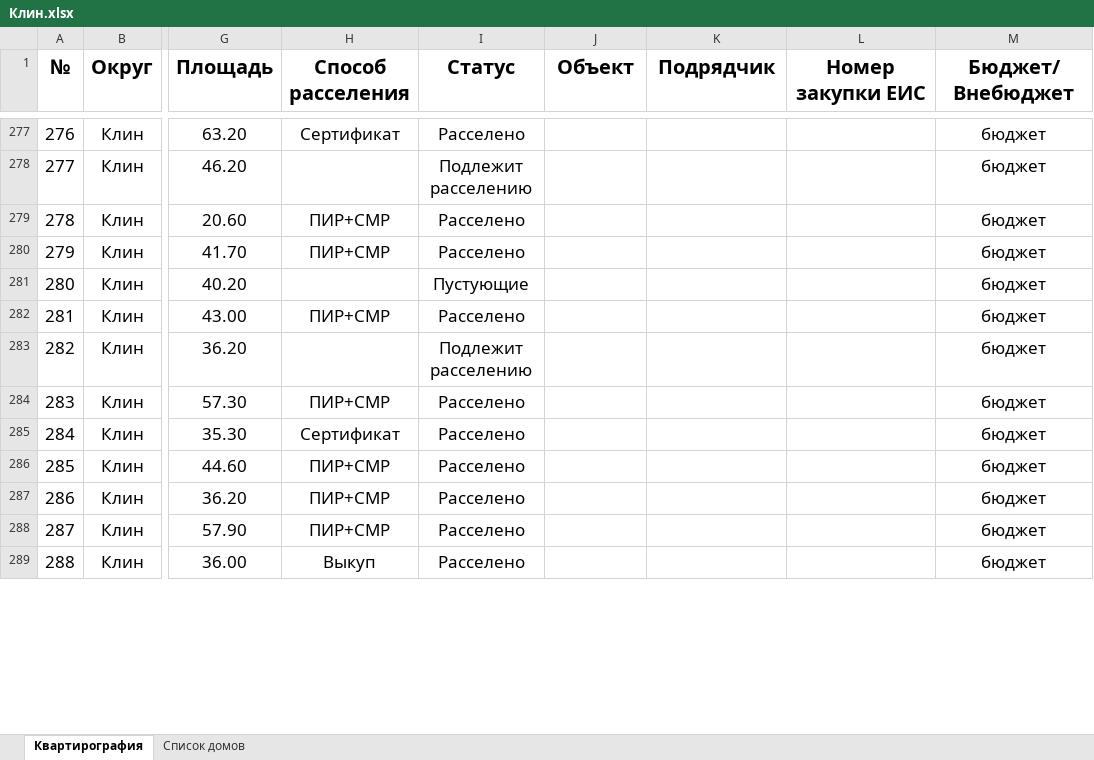
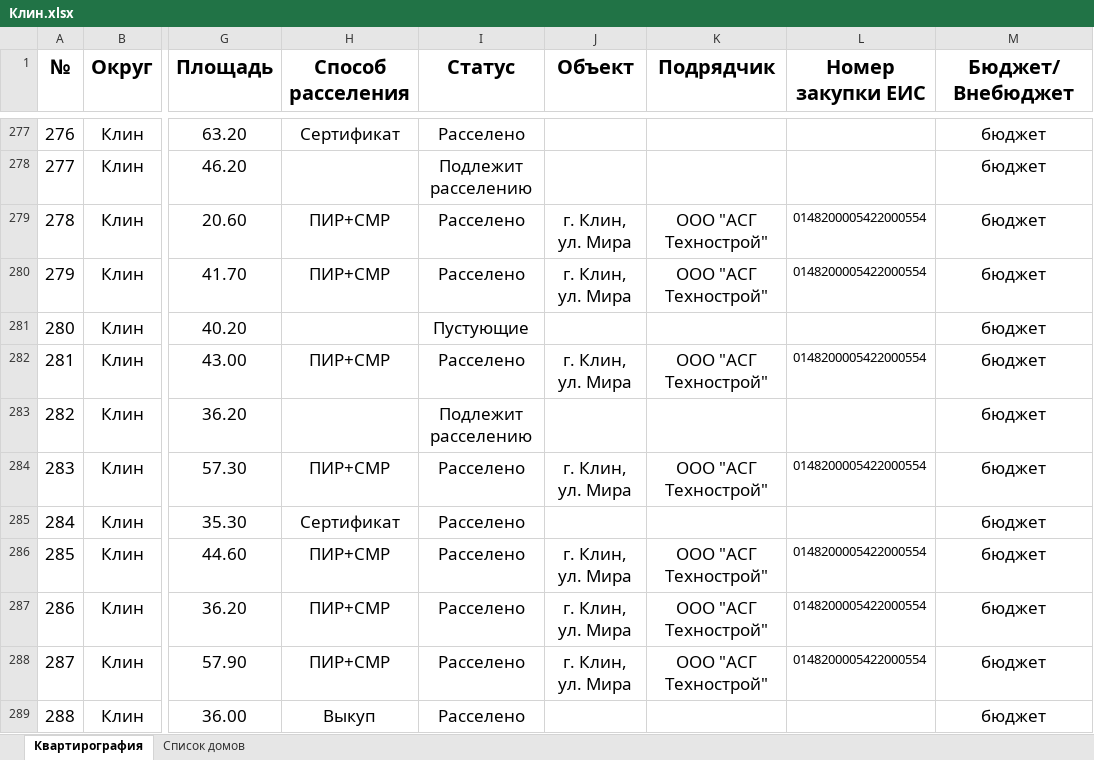
Before and after one commit to georgedzhanaev-eng/RASSELENIE, an Excel workbook: files/Клин.xlsx, sheet Квартирография, drawn as a sheet; only a part is shown, gaps mark what is left out; values as stored, in another font and other column widths than the file's, no borders; the diff covers the shown part only; the diff names each change by its address in the sheet, - before the commit and + after, or states it on an @@ line.

Commit message:
Оригинал файла «Клин.xlsx» (Клин)

```diff
--- a/files/Клин.xlsx (sheet Квартирография)
+++ b/files/Клин.xlsx (sheet Квартирография)
-J279:J280 (Объект): (empty)
+J279:J280 (Объект): г. Клин, ул. Мира
-K279:K280 (Подрядчик): (empty)
+K279:K280 (Подрядчик): ООО "АСГ Технострой"
-L279:L280 (Номер закупки ЕИС): (empty)
+L279:L280 (Номер закупки ЕИС): 0148200005422000554
-J282 (Объект): (empty)
+J282 (Объект): г. Клин, ул. Мира
-K282 (Подрядчик): (empty)
+K282 (Подрядчик): ООО "АСГ Технострой"
-L282 (Номер закупки ЕИС): (empty)
+L282 (Номер закупки ЕИС): 0148200005422000554
-J284 (Объект): (empty)
+J284 (Объект): г. Клин, ул. Мира
-K284 (Подрядчик): (empty)
+K284 (Подрядчик): ООО "АСГ Технострой"
-L284 (Номер закупки ЕИС): (empty)
+L284 (Номер закупки ЕИС): 0148200005422000554
-J286:J288 (Объект): (empty)
+J286:J288 (Объект): г. Клин, ул. Мира
-K286:K288 (Подрядчик): (empty)
+K286:K288 (Подрядчик): ООО "АСГ Технострой"
-L286:L288 (Номер закупки ЕИС): (empty)
+L286:L288 (Номер закупки ЕИС): 0148200005422000554
```
Also changed, not shown: 27 edited cells elsewhere in this sheet.
